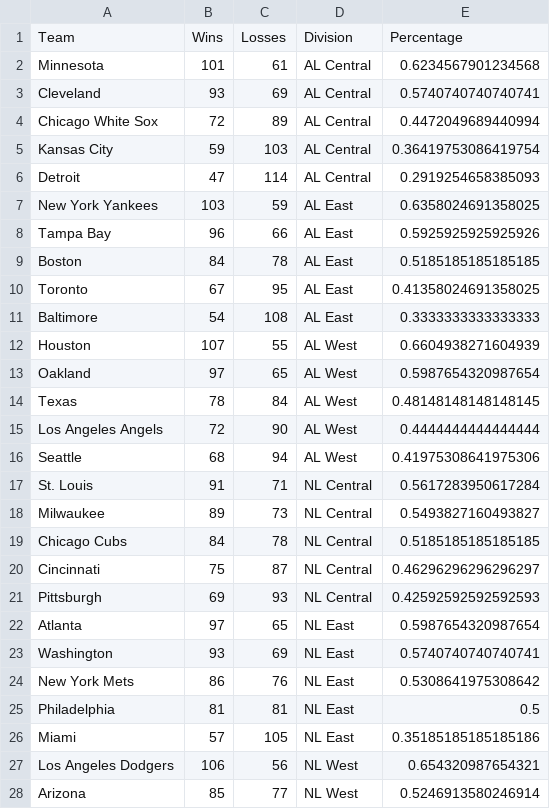
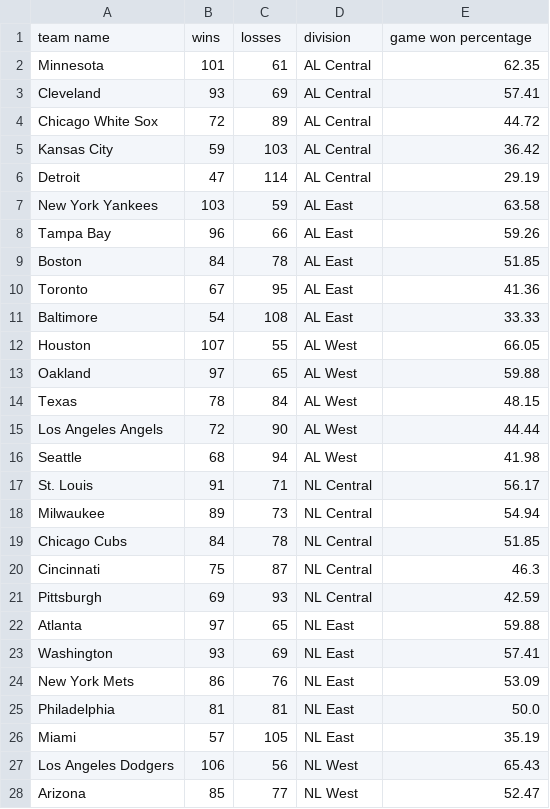
Before and after one commit to TrentBrunson/Odds_Baseball_and_others, a CSV file: mlb-division-standings-2019.csv, drawn as a sheet; only a part is shown; the diff covers the shown part only.

```diff
--- a/mlb-division-standings-2019.csv
+++ b/mlb-division-standings-2019.csv
@@ -1,28 +1,28 @@
-Team,Wins,Losses,Division,Percentage
-Minnesota,101,61,AL Central,0.6234567901234568
-Cleveland,93,69,AL Central,0.5740740740740741
-Chicago White Sox,72,89,AL Central,0.4472049689440994
-Kansas City,59,103,AL Central,0.36419753086419754
-Detroit,47,114,AL Central,0.2919254658385093
-New York Yankees,103,59,AL East,0.6358024691358025
-Tampa Bay,96,66,AL East,0.5925925925925926
-Boston,84,78,AL East,0.5185185185185185
-Toronto,67,95,AL East,0.41358024691358025
-Baltimore,54,108,AL East,0.3333333333333333
-Houston,107,55,AL West,0.6604938271604939
-Oakland,97,65,AL West,0.5987654320987654
-Texas,78,84,AL West,0.48148148148148145
-Los Angeles Angels,72,90,AL West,0.4444444444444444
-Seattle,68,94,AL West,0.41975308641975306
-St. Louis,91,71,NL Central,0.5617283950617284
-Milwaukee,89,73,NL Central,0.5493827160493827
-Chicago Cubs,84,78,NL Central,0.5185185185185185
-Cincinnati,75,87,NL Central,0.46296296296296297
-Pittsburgh,69,93,NL Central,0.42592592592592593
-Atlanta,97,65,NL East,0.5987654320987654
-Washington,93,69,NL East,0.5740740740740741
-New York Mets,86,76,NL East,0.5308641975308642
-Philadelphia,81,81,NL East,0.5
-Miami,57,105,NL East,0.35185185185185186
-Los Angeles Dodgers,106,56,NL West,0.654320987654321
-Arizona,85,77,NL West,0.5246913580246914
+team name,wins,losses,division,game won percentage
+Minnesota,101,61,AL Central,62.35
+Cleveland,93,69,AL Central,57.41
+Chicago White Sox,72,89,AL Central,44.72
+Kansas City,59,103,AL Central,36.42
+Detroit,47,114,AL Central,29.19
+New York Yankees,103,59,AL East,63.58
+Tampa Bay,96,66,AL East,59.26
+Boston,84,78,AL East,51.85
+Toronto,67,95,AL East,41.36
+Baltimore,54,108,AL East,33.33
+Houston,107,55,AL West,66.05
+Oakland,97,65,AL West,59.88
+Texas,78,84,AL West,48.15
+Los Angeles Angels,72,90,AL West,44.44
+Seattle,68,94,AL West,41.98
+St. Louis,91,71,NL Central,56.17
+Milwaukee,89,73,NL Central,54.94
+Chicago Cubs,84,78,NL Central,51.85
+Cincinnati,75,87,NL Central,46.3
+Pittsburgh,69,93,NL Central,42.59
+Atlanta,97,65,NL East,59.88
+Washington,93,69,NL East,57.41
+New York Mets,86,76,NL East,53.09
+Philadelphia,81,81,NL East,50.0
+Miami,57,105,NL East,35.19
+Los Angeles Dodgers,106,56,NL West,65.43
+Arizona,85,77,NL West,52.47
```
Also changed, not shown: 3 edited cells elsewhere in this file, gambler.csv, 8 other files.
